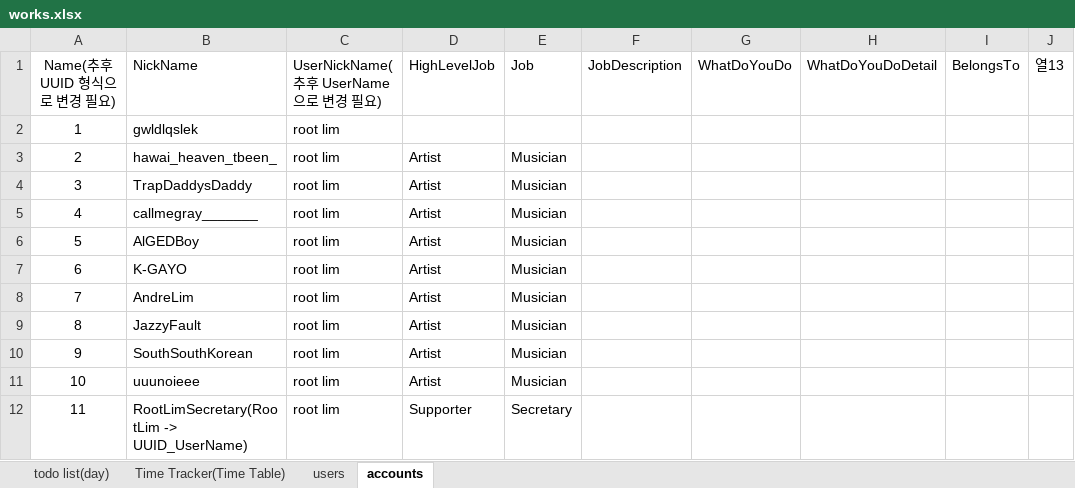
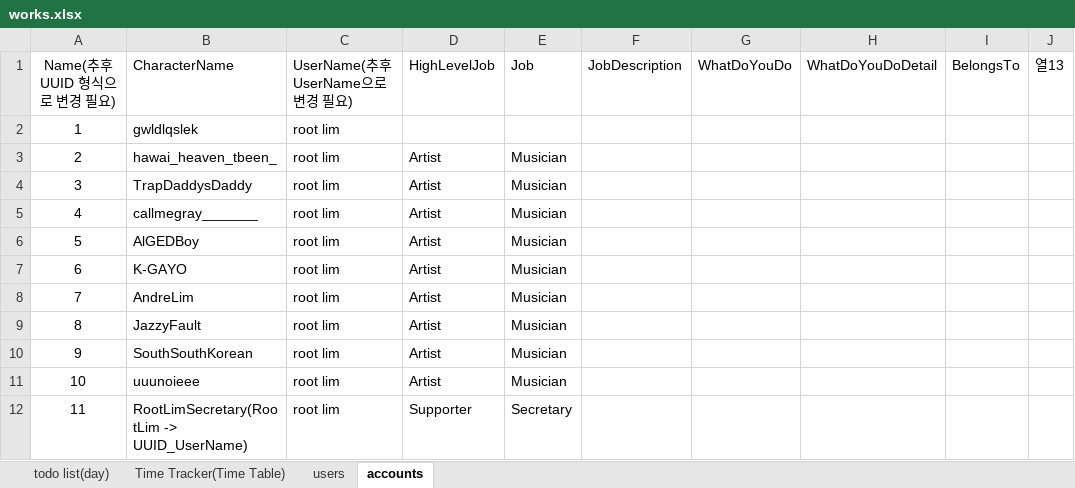
Before and after one commit to beyond-eyesight/workasme, an Excel workbook: resources/works.xlsx, sheet accounts, drawn as a sheet; only a part is shown; values as stored, in another font and other column widths than the file's, no borders; table styles not drawn; the diff names each change by its address in the sheet, - before the commit and + after, or states it on an @@ line.

```diff
--- a/resources/works.xlsx (sheet accounts)
+++ b/resources/works.xlsx (sheet accounts)
-B1: NickName
+B1: CharacterName
-C1: UserNickName(추후 UserName으로 변경 필요)
+C1: UserName(추후 UserName으로 변경 필요)
```
Also changed, not shown: sheet Time Tracker(Time Table), sheet todo list(day), hidden cells, 3 other files.
